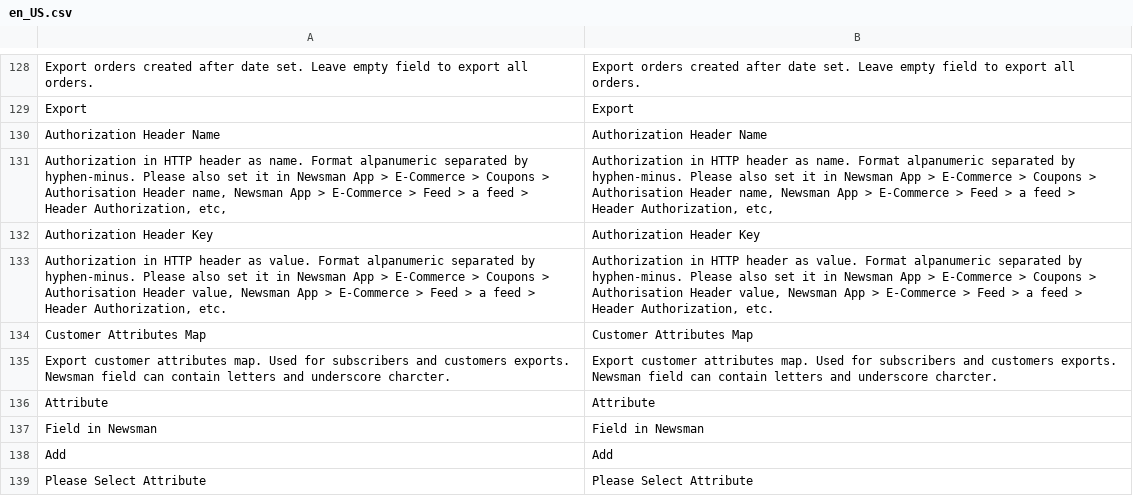
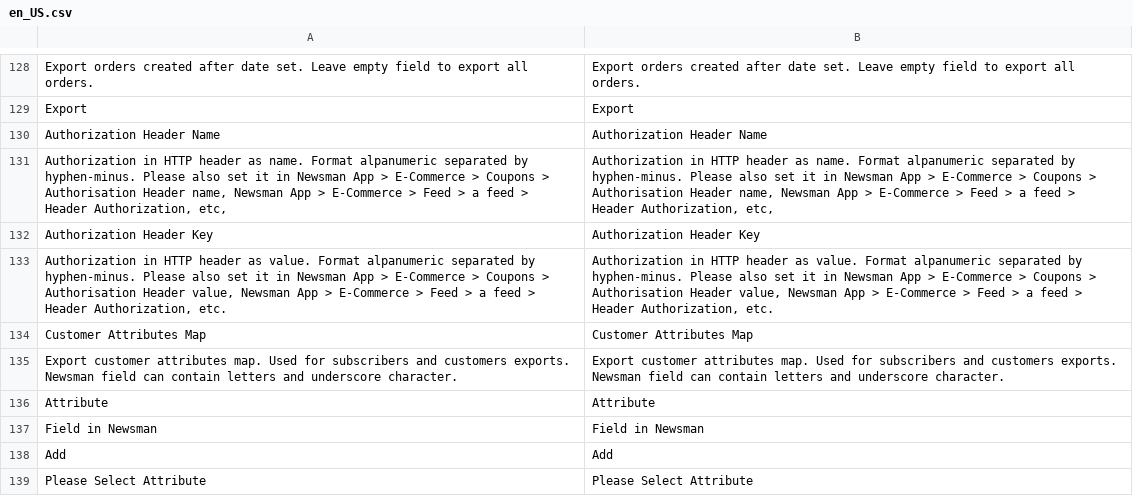
Before and after one commit to Newsman/Magento2-Newsman, a CSV file: src/module-dazoot-newsman/i18n/en_US.csv, drawn as a sheet; only a part is shown, gaps mark what is left out.

```diff
--- a/src/module-dazoot-newsman/i18n/en_US.csv
+++ b/src/module-dazoot-newsman/i18n/en_US.csv
@@ -134,3 +134,3 @@
 "Customer Attributes Map","Customer Attributes Map"
-"Export customer attributes map. Used for subscribers and customers exports. Newsman field can contain letters and underscore charcter.","Export customer attributes map. Used for subscribers and customers exports. Newsman field can contain letters and underscore charcter."
+"Export customer attributes map. Used for subscribers and customers exports. Newsman field can contain letters and underscore character.","Export customer attributes map. Used for subscribers and customers exports. Newsman field can contain letters and underscore character."
 "Attribute","Attribute"
```
Also changed, not shown: src/module-dazoot-newsman/i18n/ro_RO.csv, 6 other files.
